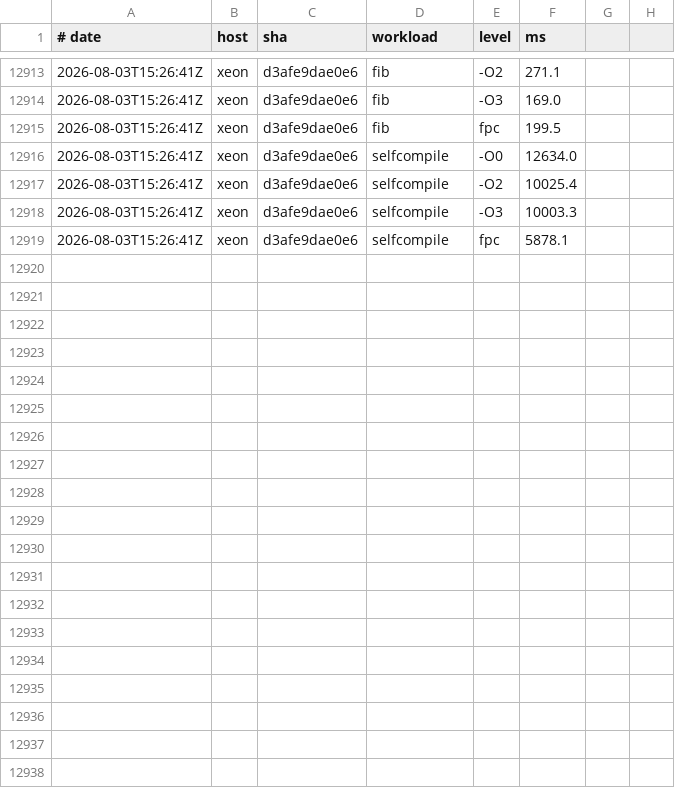
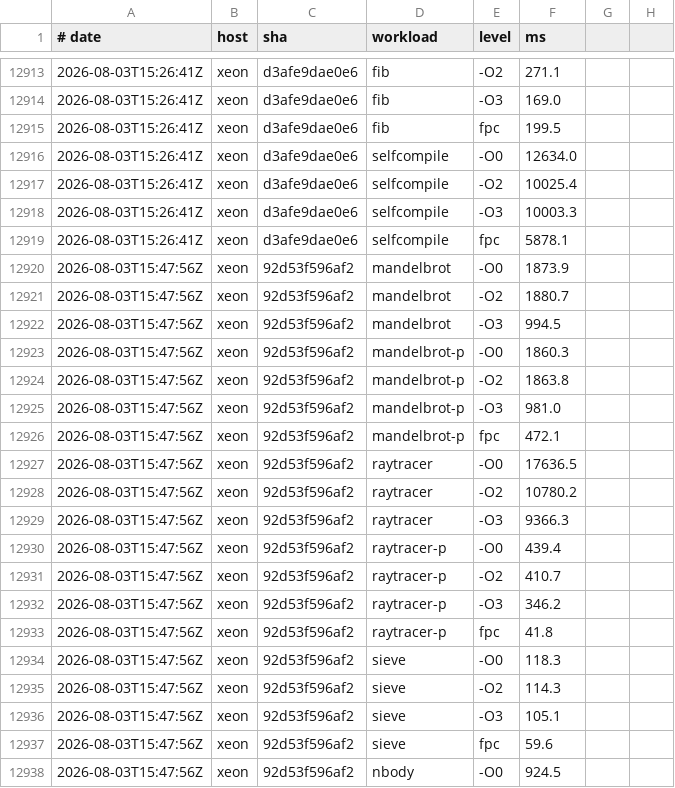
Before and after one commit to yoctobyte/pxx, a TSV file: devdocs/progress/tstate/bench.tsv, drawn as a sheet; only a part is shown, gaps mark what is left out; the diff covers the shown part only; the diff names each change by its address in the sheet, - before the commit and + after, or states it on an @@ line.

Commit message:
tstate(xeon): bench 92d53f596af2 ok (30 bench rows, 550 conf)

```diff
--- a/devdocs/progress/tstate/bench.tsv
+++ b/devdocs/progress/tstate/bench.tsv
+row 12920: 2026-08-03T15:47:56Z | xeon | 92d53f596af2 | mandelbrot | -O0 | 1873.9
+row 12921: 2026-08-03T15:47:56Z | xeon | 92d53f596af2 | mandelbrot | -O2 | 1880.7
+row 12922: 2026-08-03T15:47:56Z | xeon | 92d53f596af2 | mandelbrot | -O3 | 994.5
+row 12923: 2026-08-03T15:47:56Z | xeon | 92d53f596af2 | mandelbrot-p | -O0 | 1860.3
+row 12924: 2026-08-03T15:47:56Z | xeon | 92d53f596af2 | mandelbrot-p | -O2 | 1863.8
+row 12925: 2026-08-03T15:47:56Z | xeon | 92d53f596af2 | mandelbrot-p | -O3 | 981.0
+row 12926: 2026-08-03T15:47:56Z | xeon | 92d53f596af2 | mandelbrot-p | fpc | 472.1
+row 12927: 2026-08-03T15:47:56Z | xeon | 92d53f596af2 | raytracer | -O0 | 17636.5
+row 12928: 2026-08-03T15:47:56Z | xeon | 92d53f596af2 | raytracer | -O2 | 10780.2
+row 12929: 2026-08-03T15:47:56Z | xeon | 92d53f596af2 | raytracer | -O3 | 9366.3
+row 12930: 2026-08-03T15:47:56Z | xeon | 92d53f596af2 | raytracer-p | -O0 | 439.4
+row 12931: 2026-08-03T15:47:56Z | xeon | 92d53f596af2 | raytracer-p | -O2 | 410.7
+row 12932: 2026-08-03T15:47:56Z | xeon | 92d53f596af2 | raytracer-p | -O3 | 346.2
+row 12933: 2026-08-03T15:47:56Z | xeon | 92d53f596af2 | raytracer-p | fpc | 41.8
+row 12934: 2026-08-03T15:47:56Z | xeon | 92d53f596af2 | sieve | -O0 | 118.3
+row 12935: 2026-08-03T15:47:56Z | xeon | 92d53f596af2 | sieve | -O2 | 114.3
+row 12936: 2026-08-03T15:47:56Z | xeon | 92d53f596af2 | sieve | -O3 | 105.1
+row 12937: 2026-08-03T15:47:56Z | xeon | 92d53f596af2 | sieve | fpc | 59.6
+row 12938: 2026-08-03T15:47:56Z | xeon | 92d53f596af2 | nbody | -O0 | 924.5
```
Also changed, not shown: 11 added rows elsewhere in this file, 1 other file.
